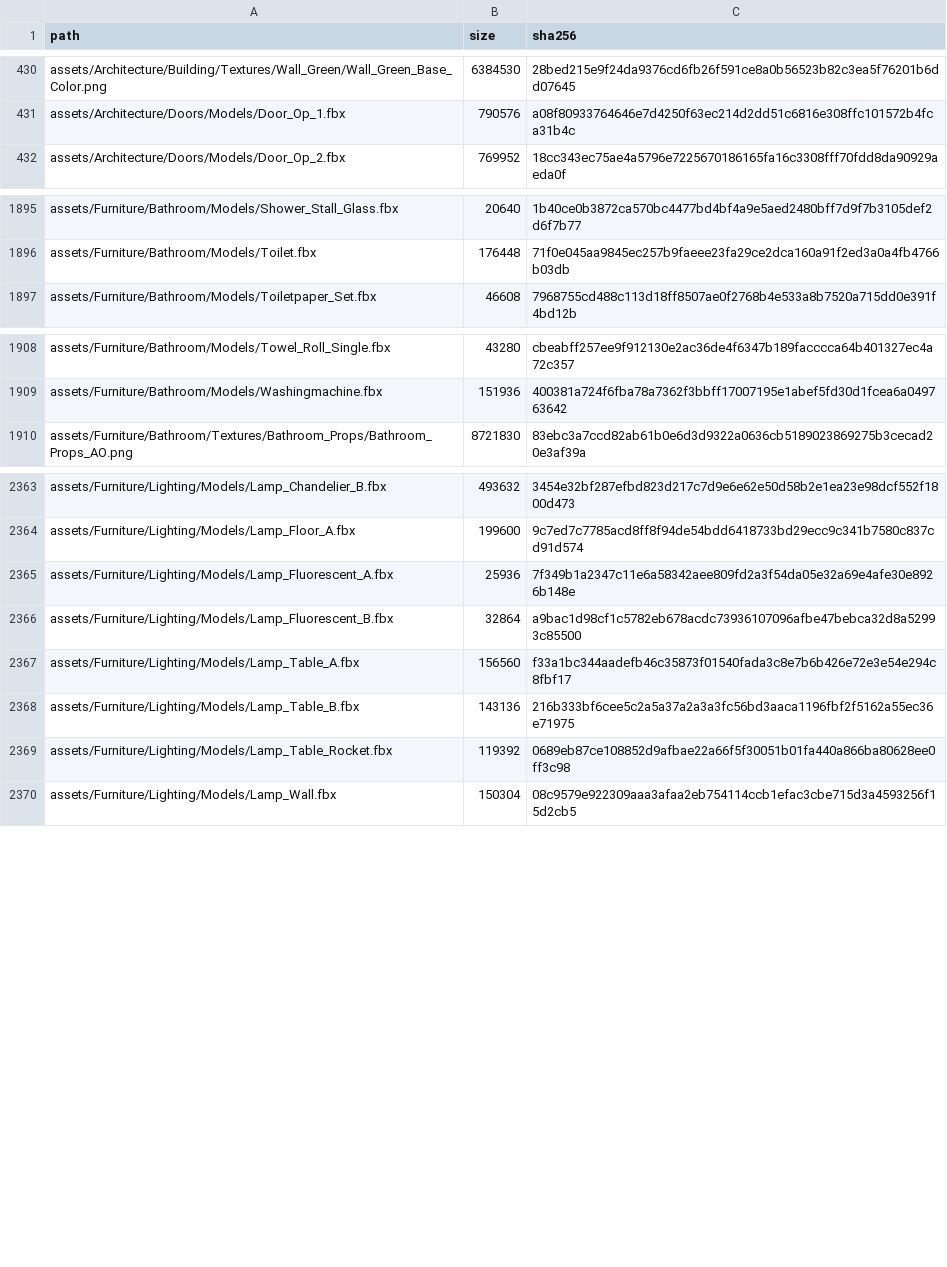
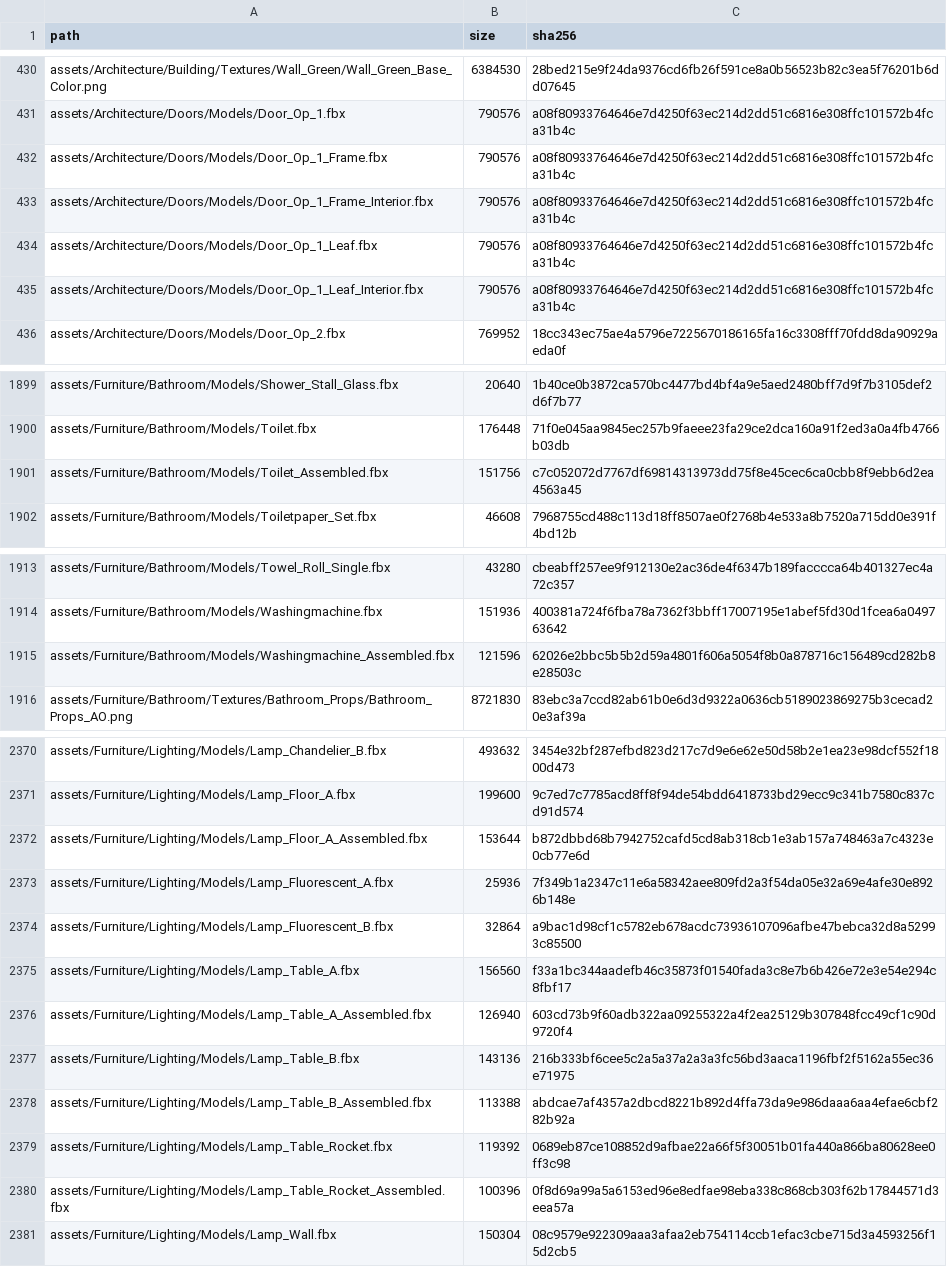
Before and after one commit to JCamberos27/TartarusEngine, a CSV file: project/external_assets.csv, drawn as a sheet; only a part is shown, gaps mark what is left out; the diff covers the shown part only; the diff names each change by its address in the sheet, - before the commit and + after, or states it on an @@ line.

Commit message:
Furnished three-bedroom apartment scene (Apartment_3Bed)
Built by tools/scenes/build_apartment.py from the imported model library: master bedroom
with ensuite, two more bedrooms, living room, kitchen + dining, bathroom, laundry and hall.
Box shell textured with the imported wall/floor/ceiling sets, hinged interior doors the
player pushes open, room lights, a reverb zone and the Sandbox player spawn.

Library additions: door leaf/frame splits (exterior and interior variants), a single light
switch, and assembled lamps, fridge, washer and toilet (tools/assets/assemble_kits.py) whose
parts ship laid out beside the body.

```diff
--- a/project/external_assets.csv
+++ b/project/external_assets.csv
+row 432: assets/Architecture/Doors/Models/Door_Op_1_Frame.fbx | 790576 | a08f80933764646e7d4250f63ec214d2dd51c6816e308ffc101572b4fca31b4c
+row 433: assets/Architecture/Doors/Models/Door_Op_1_Frame_Interior.fbx | 790576 | a08f80933764646e7d4250f63ec214d2dd51c6816e308ffc101572b4fca31b4c
+row 434: assets/Architecture/Doors/Models/Door_Op_1_Leaf.fbx | 790576 | a08f80933764646e7d4250f63ec214d2dd51c6816e308ffc101572b4fca31b4c
+row 435: assets/Architecture/Doors/Models/Door_Op_1_Leaf_Interior.fbx | 790576 | a08f80933764646e7d4250f63ec214d2dd51c6816e308ffc101572b4fca31b4c
+row 1901: assets/Furniture/Bathroom/Models/Toilet_Assembled.fbx | 151756 | c7c052072d7767df69814313973dd75f8e45cec6ca0cbb8f9ebb6d2ea4563a45
+row 1915: assets/Furniture/Bathroom/Models/Washingmachine_Assembled.fbx | 121596 | 62026e2bbc5b5b2d59a4801f606a5054f8b0a878716c156489cd282b8e28503c
+row 2372: assets/Furniture/Lighting/Models/Lamp_Floor_A_Assembled.fbx | 153644 | b872dbbd68b7942752cafd5cd8ab318cb1e3ab157a748463a7c4323e0cb77e6d
+row 2376: assets/Furniture/Lighting/Models/Lamp_Table_A_Assembled.fbx | 126940 | 603cd73b9f60adb322aa09255322a4f2ea25129b307848fcc49cf1c90d9720f4
+row 2378: assets/Furniture/Lighting/Models/Lamp_Table_B_Assembled.fbx | 113388 | abdcae7af4357a2dbcd8221b892d4ffa73da9e986daaa6aa4efae6cbf282b92a
+row 2380: assets/Furniture/Lighting/Models/Lamp_Table_Rocket_Assembled.fbx | 100396 | 0f8d69a99a5a6153ed96e8edfae98eba338c868cb303f62b17844571d3eea57a
```
Also changed, not shown: 2 added rows elsewhere in this file, 18 other files.
